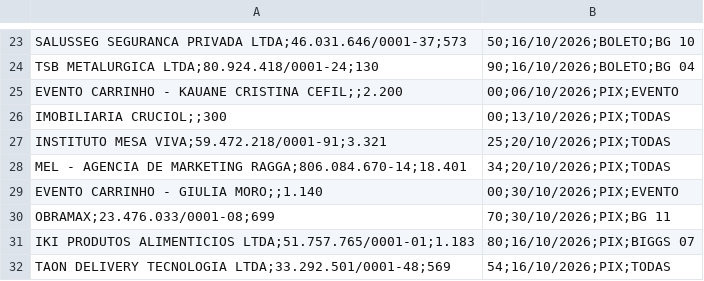
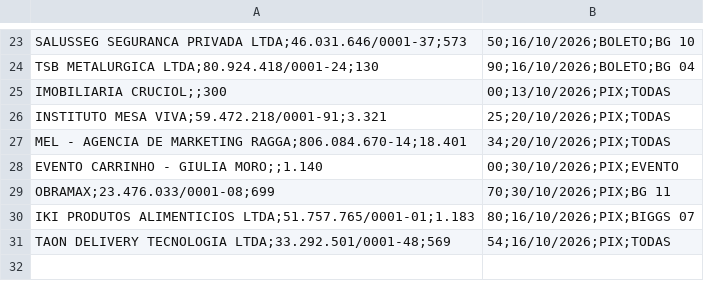
Before and after one commit to hylaryfarias/retiradas-deposito, a CSV file: vendas_a_prazo.csv, drawn as a sheet; only a part is shown, gaps mark what is left out; the diff names each change by its address in the sheet, - before the commit and + after, or states it on an @@ line.

```diff
--- a/vendas_a_prazo.csv
+++ b/vendas_a_prazo.csv
-row 25: EVENTO CARRINHO - KAUANE CRISTINA CEFIL;;2.200 | 00;06/10/2026;PIX;EVENTO
```
Also changed, not shown: 1 other file.
